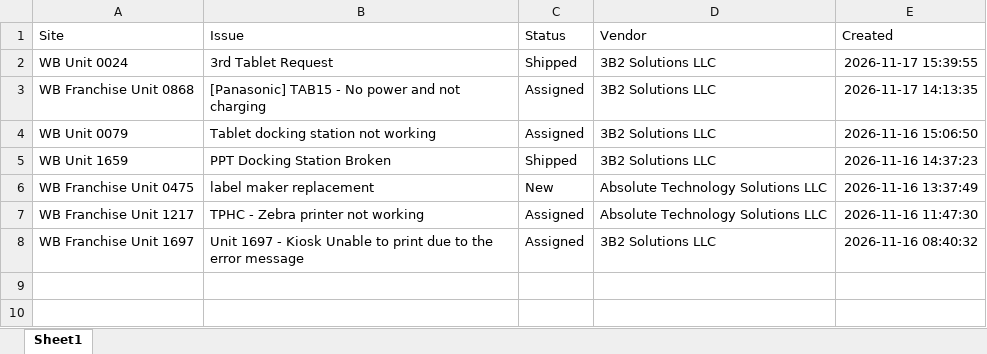
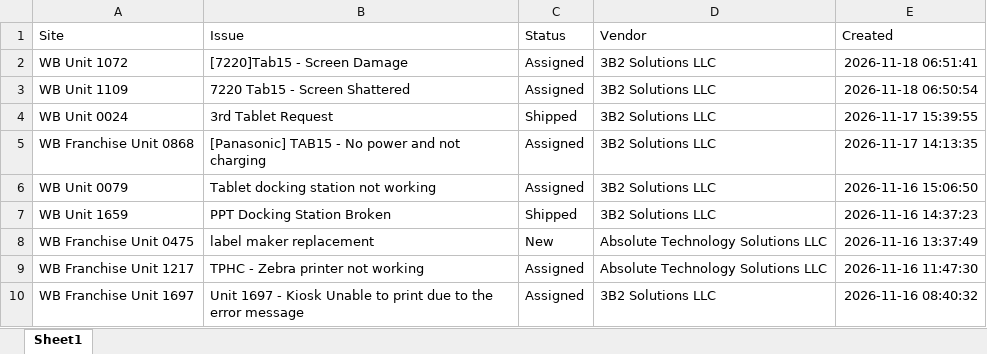
Before and after one commit to lcee210/tech-depot-hud, an Excel workbook: projects.xlsx, sheet Sheet1, drawn as a sheet; values as stored, in another font and other column widths than the file's, no borders; the diff names each change by its address in the sheet, - before the commit and + after, or states it on an @@ line.

Commit message:
Auto-export: 2026-11-18 07:02

```diff
--- a/projects.xlsx (sheet Sheet1)
+++ b/projects.xlsx (sheet Sheet1)
+row 2: WB Unit 1072 | [7220]Tab15 - Screen Damage | Assigned | 3B2 Solutions LLC | 2026-11-18 06:51:41
+row 3: WB Unit 1109 | 7220 Tab15 - Screen Shattered | Assigned | 3B2 Solutions LLC | 2026-11-18 06:50:54
```
